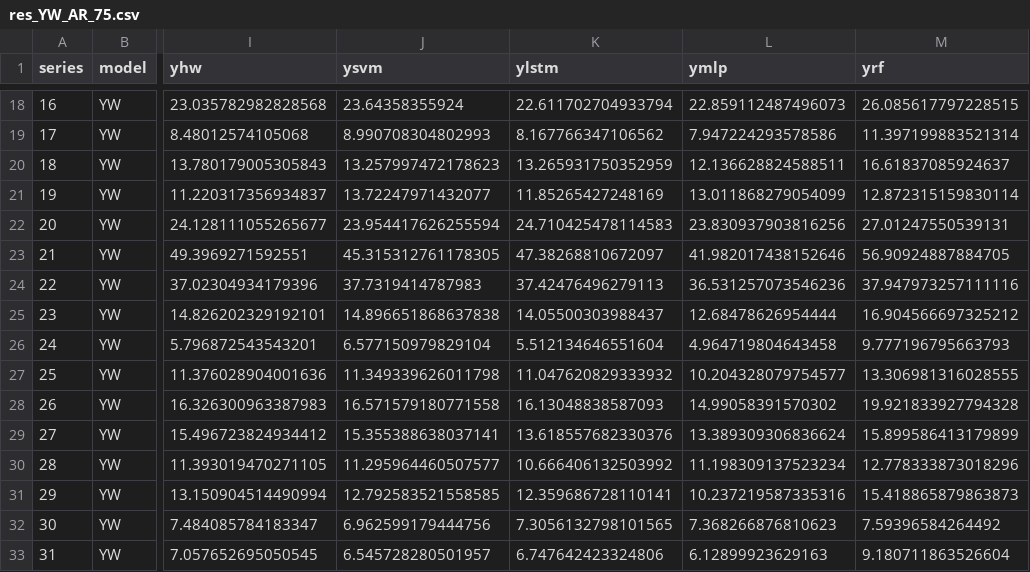
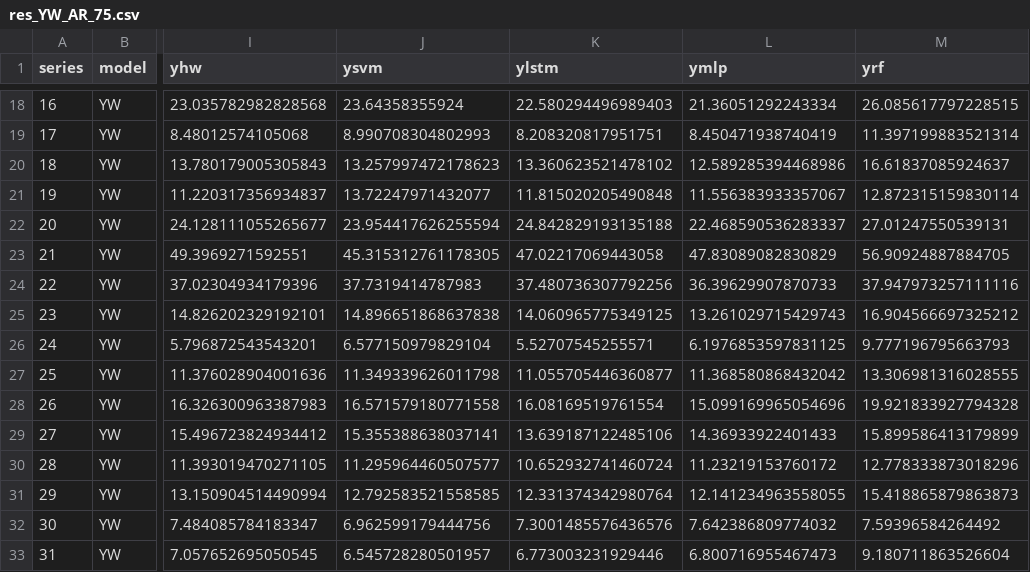
Before and after one commit to maniezzo/GDOforecast, a CSV file: boost_forecast/res_YW_AR_75.csv, drawn as a sheet; only a part is shown, gaps mark what is left out; the diff covers the shown part only; the diff names each change by its address in the sheet, - before the commit and + after, or states it on an @@ line.

```diff
--- a/boost_forecast/res_YW_AR_75.csv
+++ b/boost_forecast/res_YW_AR_75.csv
-K18 (ylstm): 22.611702704933794
+K18 (ylstm): 22.580294496989403
-L18 (ymlp): 22.859112487496073
+L18 (ymlp): 21.36051292243334
-K19 (ylstm): 8.167766347106562
+K19 (ylstm): 8.208320817951751
-L19 (ymlp): 7.947224293578586
+L19 (ymlp): 8.450471938740419
-K20 (ylstm): 13.265931750352959
+K20 (ylstm): 13.360623521478102
-L20 (ymlp): 12.136628824588511
+L20 (ymlp): 12.589285394468986
-K21 (ylstm): 11.85265427248169
+K21 (ylstm): 11.815020205490848
-L21 (ymlp): 13.011868279054099
+L21 (ymlp): 11.556383933357067
-K22 (ylstm): 24.710425478114583
+K22 (ylstm): 24.842829193135188
-L22 (ymlp): 23.830937903816256
+L22 (ymlp): 22.468590536283337
-K23 (ylstm): 47.38268810672097
+K23 (ylstm): 47.02217069443058
-L23 (ymlp): 41.982017438152646
+L23 (ymlp): 47.83089082830829
-K24 (ylstm): 37.42476496279113
+K24 (ylstm): 37.480736307792256
-L24 (ymlp): 36.531257073546236
+L24 (ymlp): 36.39629907870733
-K25 (ylstm): 14.05500303988437
+K25 (ylstm): 14.060965775349125
-L25 (ymlp): 12.68478626954444
+L25 (ymlp): 13.261029715429743
-K26 (ylstm): 5.512134646551604
+K26 (ylstm): 5.52707545255571
-L26 (ymlp): 4.964719804643458
+L26 (ymlp): 6.1976853597831125
-K27 (ylstm): 11.047620829333932
+K27 (ylstm): 11.055705446360877
-L27 (ymlp): 10.204328079754577
+L27 (ymlp): 11.368580868432042
-K28 (ylstm): 16.13048838587093
+K28 (ylstm): 16.08169519761554
-L28 (ymlp): 14.99058391570302
+L28 (ymlp): 15.099169965054696
-K29 (ylstm): 13.618557682330376
+K29 (ylstm): 13.639187122485106
-L29 (ymlp): 13.389309306836624
+L29 (ymlp): 14.36933922401433
-K30 (ylstm): 10.666406132503992
+K30 (ylstm): 10.652932741460724
-L30 (ymlp): 11.198309137523234
+L30 (ymlp): 11.23219153760172
-K31 (ylstm): 12.359686728110141
+K31 (ylstm): 12.331374342980764
-L31 (ymlp): 10.237219587335316
+L31 (ymlp): 12.141234963558055
-K32 (ylstm): 7.3056132798101565
+K32 (ylstm): 7.3001485576436576
-L32 (ymlp): 7.368266876810623
+L32 (ymlp): 7.642386809774032
-K33 (ylstm): 6.747642423324806
+K33 (ylstm): 6.773003231929446
-L33 (ymlp): 6.12899923629163
+L33 (ymlp): 6.800716955467473
```
Also changed, not shown: 72 edited cells elsewhere in this file, generator/seedMatrix.csv, 21 other files.
